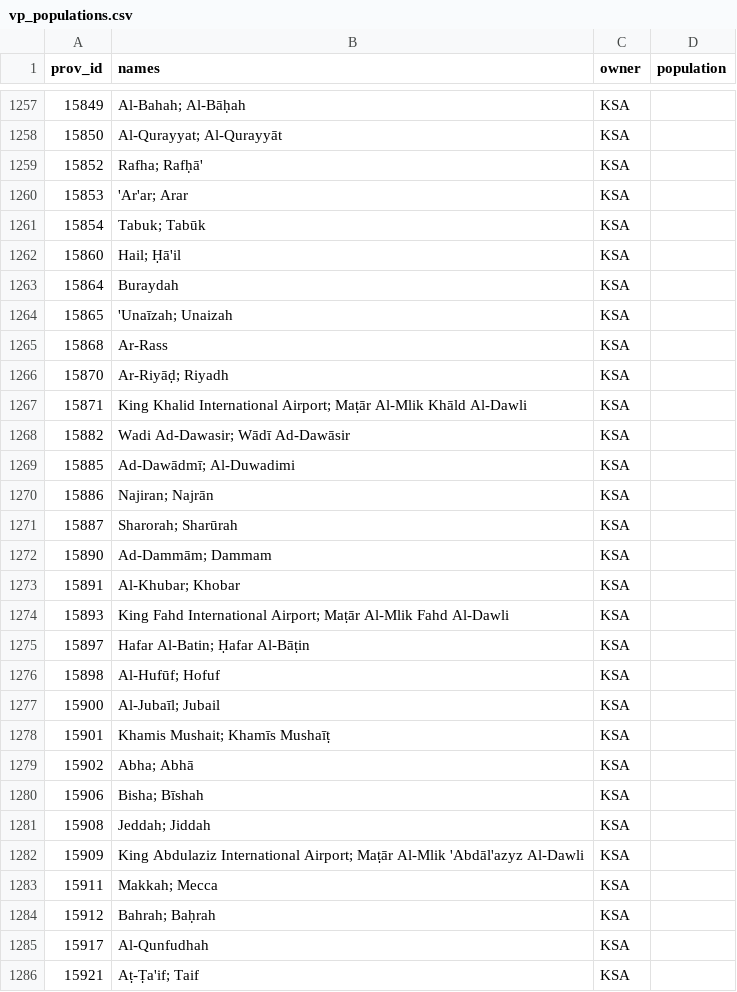
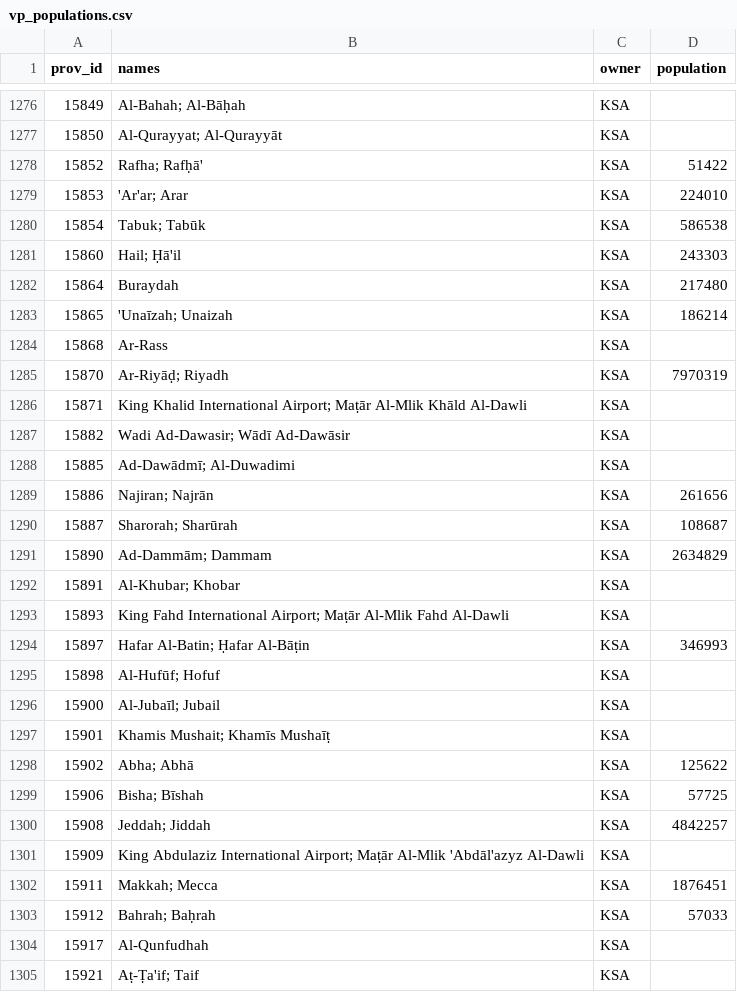
Before and after one commit to TheGamerCant/Modern-Day-Sandbox, a CSV file: __code__/province_population/vp_populations.csv, drawn as a sheet; only a part is shown, gaps mark what is left out; the diff covers the shown part only.

Commit message:
Update vp_populations.csv

```diff
--- a/__code__/province_population/vp_populations.csv
+++ b/__code__/province_population/vp_populations.csv
@@ -1258,10 +1277,10 @@
 15850,Al-Qurayyat; Al-Qurayyāt,KSA,
-15852,Rafha; Rafḥā',KSA,
-15853,'Ar'ar; Arar,KSA,
-15854,Tabuk; Tabūk,KSA,
-15860,Hail; Ḥā'il,KSA,
-15864,Buraydah,KSA,
-15865,'Unaīzah; Unaizah,KSA,
+15852,Rafha; Rafḥā',KSA,51422
+15853,'Ar'ar; Arar,KSA,224010
+15854,Tabuk; Tabūk,KSA,586538
+15860,Hail; Ḥā'il,KSA,243303
+15864,Buraydah,KSA,217480
+15865,'Unaīzah; Unaizah,KSA,186214
 15868,Ar-Rass,KSA,
-15870,Ar-Riyāḍ; Riyadh,KSA,
+15870,Ar-Riyāḍ; Riyadh,KSA,7970319
 15871,King Khalid International Airport; Maṭār Al-Mlik Khāld Al-Dawli,KSA,
@@ -1269,8 +1288,8 @@
 15885,Ad-Dawādmī; Al-Duwadimi,KSA,
-15886,Najiran; Najrān,KSA,
-15887,Sharorah; Sharūrah,KSA,
-15890,Ad-Dammām; Dammam,KSA,
+15886,Najiran; Najrān,KSA,261656
+15887,Sharorah; Sharūrah,KSA,108687
+15890,Ad-Dammām; Dammam,KSA,2634829
 15891,Al-Khubar; Khobar,KSA,
 15893,King Fahd International Airport; Maṭār Al-Mlik Fahd Al-Dawli,KSA,
-15897,Hafar Al-Batin; Ḥafar Al-Bāṭin,KSA,
+15897,Hafar Al-Batin; Ḥafar Al-Bāṭin,KSA,346993
 15898,Al-Hufūf; Hofuf,KSA,
@@ -1278,8 +1297,8 @@
 15901,Khamis Mushait; Khamīs Mushaīṭ,KSA,
-15902,Abha; Abhā,KSA,
-15906,Bisha; Bīshah,KSA,
-15908,Jeddah; Jiddah,KSA,
+15902,Abha; Abhā,KSA,125622
+15906,Bisha; Bīshah,KSA,57725
+15908,Jeddah; Jiddah,KSA,4842257
 15909,King Abdulaziz International Airport; Maṭār Al-Mlik 'Abdāl'azyz Al-Dawli,KSA,
-15911,Makkah; Mecca,KSA,
-15912,Bahrah; Baḥrah,KSA,
+15911,Makkah; Mecca,KSA,1876451
+15912,Bahrah; Baḥrah,KSA,57033
 15917,Al-Qunfudhah,KSA,
```
Also changed, not shown: 19 added rows and 12 edited cells elsewhere in this file.
